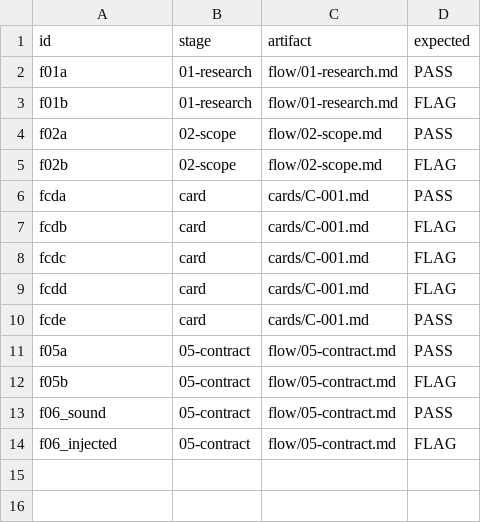
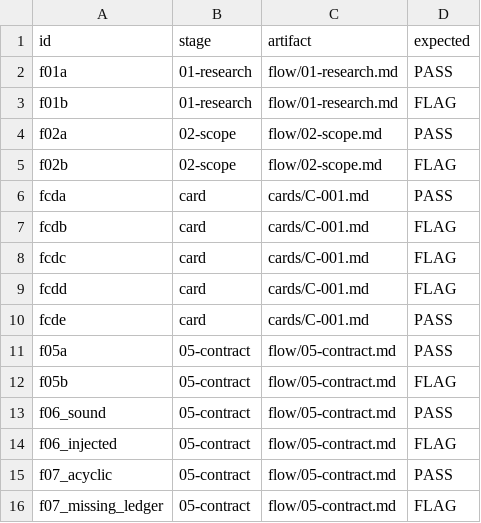
Before and after one commit to flowskillharness/flow-skill, a TSV file: skills/flow/eval/manifest.tsv, drawn as a sheet; the diff names each change by its address in the sheet, - before the commit and + after, or states it on an @@ line.

Commit message:
feat(flow): dependency-seam ledger for Stage 05 contract gate
- gate-05.md: module/package dependency-seam challenge (declared graph,
  cross-module reference ledger, directed-cycle result per required edge)
- gate-eval.md: judge guidance for the seam class + f07 fixture pair
- 05-contract.md template: dependency-seam ledger section and gate
  checklist rows; N/A keyed on 'no module/package system declared'
  (aligned with gate-05.md:18-26, not on absence of dependencies)
- eval: f07_acyclic (sound) + f07_missing_ledger (hollow) fixtures with
  manifest rows in the same change; C2 mock judge reads the actual
  ledger facts and asserts the prompt received the fixture's
  pricing_core.quote cross-module reference

Verification: bash tests/test_flow_eval.sh -> RESULT: 270 passed,
0 failed, exit 0 (pre/post git inventory identical, base 63397f4a).
Independent review: agent://LedgerPatchReview2 (finding confirmed and
fix prescribed); verification: agent://LedgerPatchVerify2.

```diff
--- a/skills/flow/eval/manifest.tsv
+++ b/skills/flow/eval/manifest.tsv
+row 15: f07_acyclic | 05-contract | flow/05-contract.md | PASS
+row 16: f07_missing_ledger | 05-contract | flow/05-contract.md | FLAG
```
Also changed, not shown: 6 other files.
